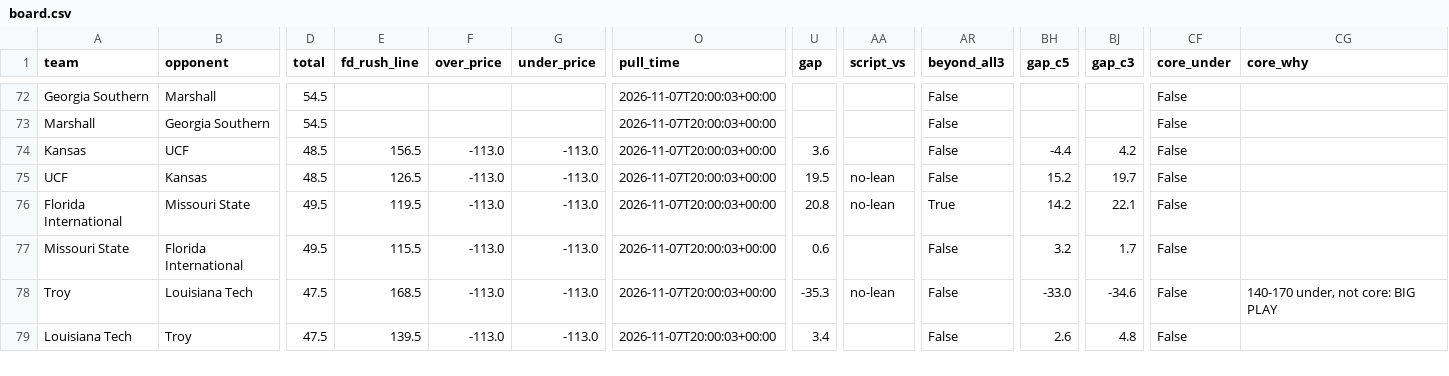
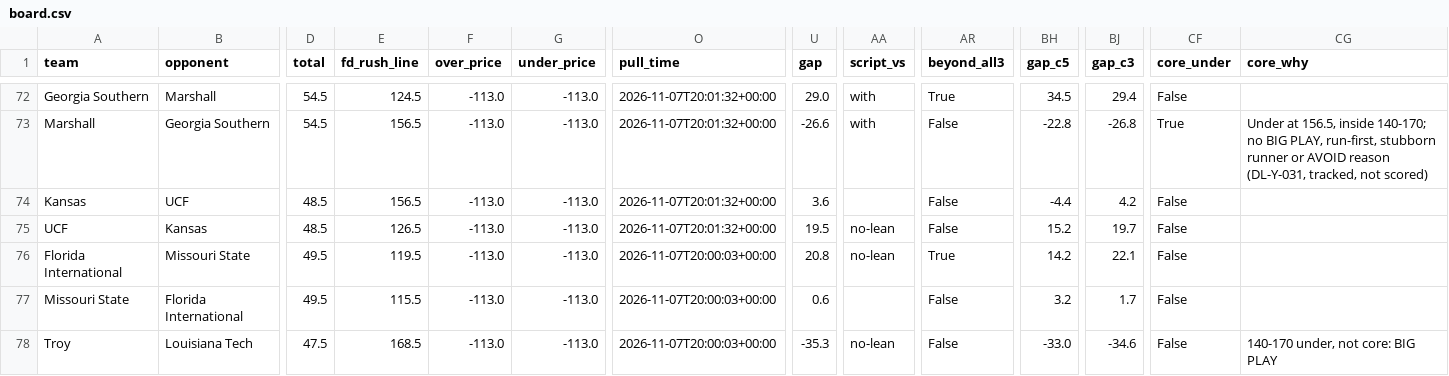
Before and after one commit to bradyt3321/cfb-yardage-dashboard, a CSV file: data/board.csv, drawn as a sheet; only a part is shown, gaps mark what is left out; the shorter side is filled out with more unchanged rows; the diff covers the shown part only; the diff names each change by its address in the sheet, - before the commit and + after, or states it on an @@ line.

```diff
--- a/data/board.csv
+++ b/data/board.csv
-E72 (fd_rush_line): (empty)
+E72 (fd_rush_line): 124.5
-F72:F73 (over_price): (empty)
+F72:F73 (over_price): -113.0
-G72:G73 (under_price): (empty)
+G72:G73 (under_price): -113.0
-O72:O75 (pull_time): 2026-11-07T20:00:03+00:00
+O72:O75 (pull_time): 2026-11-07T20:01:32+00:00
-U72 (gap): (empty)
+U72 (gap): 29.0
-AA72:AA73 (script_vs): (empty)
+AA72:AA73 (script_vs): with
-AR72 (beyond_all3): False
+AR72 (beyond_all3): True
-BH72 (gap_c5): (empty)
+BH72 (gap_c5): 34.5
-BJ72 (gap_c3): (empty)
+BJ72 (gap_c3): 29.4
-E73 (fd_rush_line): (empty)
+E73 (fd_rush_line): 156.5
-U73 (gap): (empty)
+U73 (gap): -26.6
-BH73 (gap_c5): (empty)
+BH73 (gap_c5): -22.8
-BJ73 (gap_c3): (empty)
+BJ73 (gap_c3): -26.8
-CF73 (core_under): False
+CF73 (core_under): True
-CG73 (core_why): (empty)
+CG73 (core_why): Under at 156.5, inside 140-170; no BIG PLAY, run-first, stubborn runner or AVOID reason (DL-Y-031, tracked, not scored)
```
Also changed, not shown: 85 edited cells elsewhere in this file, 3 other files.
